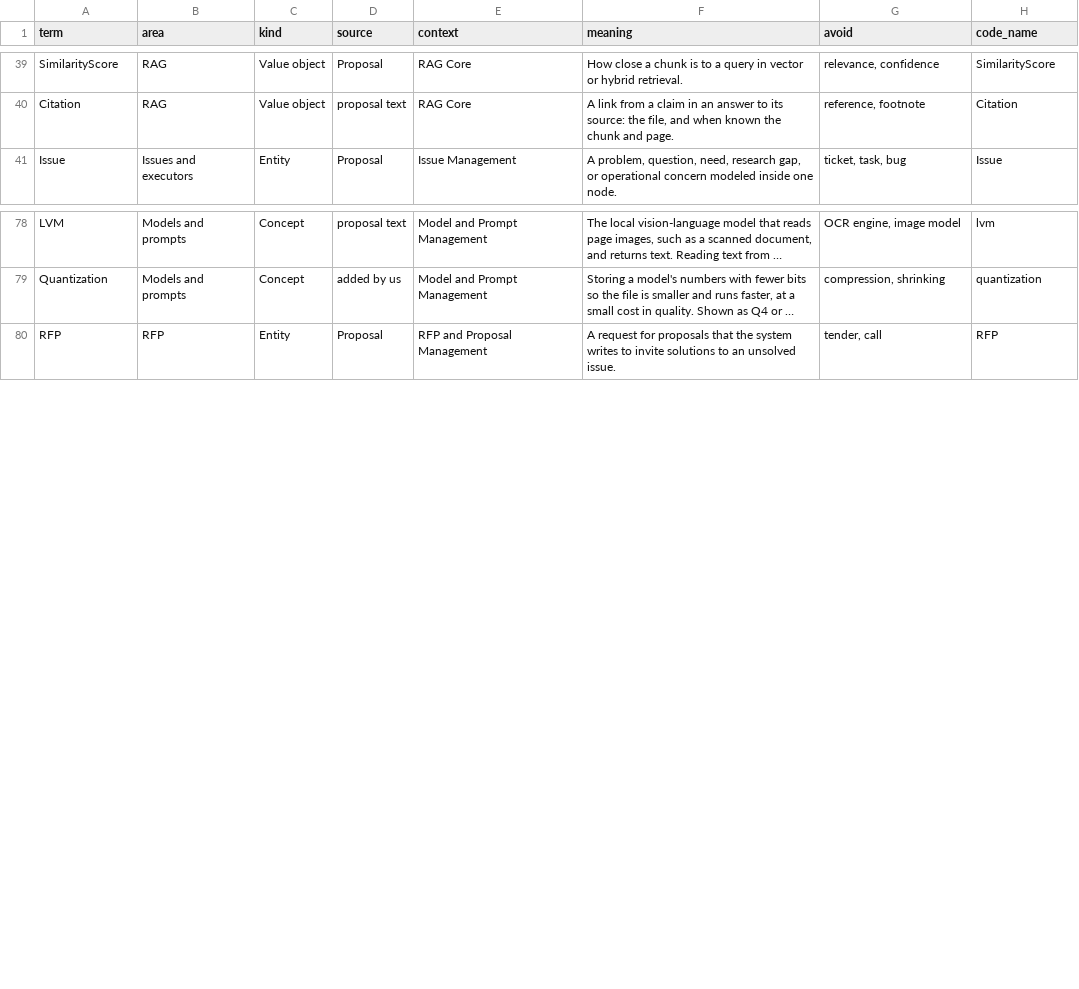
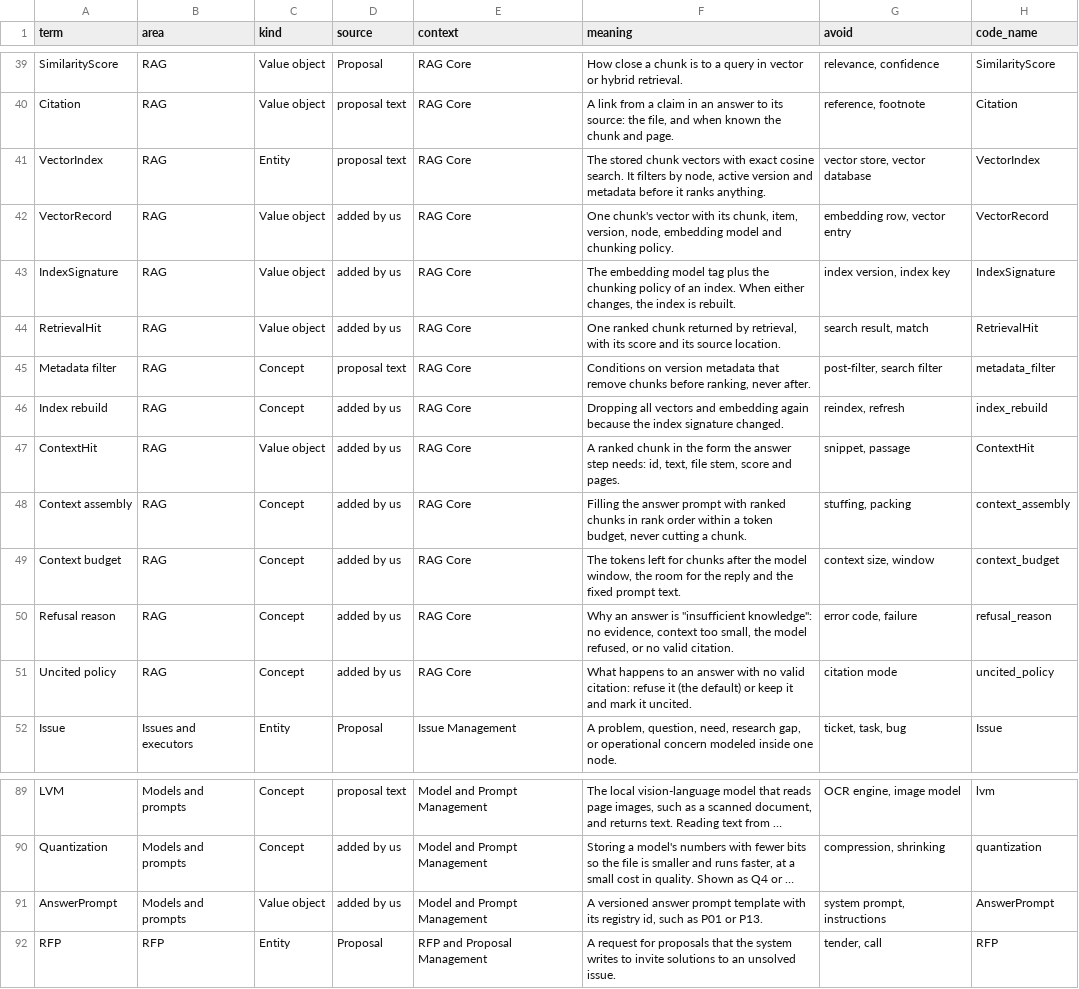
Before and after one commit to Arash1Kazemi/canopy-rag, a CSV file: glossary/glossary.csv, drawn as a sheet; only a part is shown, gaps mark what is left out; long unchanged cells end in …; the diff names each change by its address in the sheet, - before the commit and + after, or states it on an @@ line.

Commit message:
feat(rag): 8C context assembly and answers with checked citations (H09); glossary 93, A37-A47

```diff
--- a/glossary/glossary.csv
+++ b/glossary/glossary.csv
+row 41: VectorIndex | RAG | Entity | proposal text | RAG Core | The stored chunk vectors with exact cosine search. It filters by node, active version and metadata before it ranks anything. | vector store, vector database | VectorIndex
+row 42: VectorRecord | RAG | Value object | added by us | RAG Core | One chunk's vector with its chunk, item, version, node, embedding model and chunking policy. | embedding row, vector entry | VectorRecord
+row 43: IndexSignature | RAG | Value object | added by us | RAG Core | The embedding model tag plus the chunking policy of an index. When either changes, the index is rebuilt. | index version, index key | IndexSignature
+row 44: RetrievalHit | RAG | Value object | added by us | RAG Core | One ranked chunk returned by retrieval, with its score and its source location. | search result, match | RetrievalHit
+row 45: Metadata filter | RAG | Concept | proposal text | RAG Core | Conditions on version metadata that remove chunks before ranking, never after. | post-filter, search filter | metadata_filter
+row 46: Index rebuild | RAG | Concept | added by us | RAG Core | Dropping all vectors and embedding again because the index signature changed. | reindex, refresh | index_rebuild
+row 47: ContextHit | RAG | Value object | added by us | RAG Core | A ranked chunk in the form the answer step needs: id, text, file stem, score and pages. | snippet, passage | ContextHit
+row 48: Context assembly | RAG | Concept | added by us | RAG Core | Filling the answer prompt with ranked chunks in rank order within a token budget, never cutting a chunk. | stuffing, packing | context_assembly
+row 49: Context budget | RAG | Concept | added by us | RAG Core | The tokens left for chunks after the model window, the room for the reply and the fixed prompt text. | context size, window | context_budget
+row 50: Refusal reason | RAG | Concept | added by us | RAG Core | Why an answer is "insufficient knowledge": no evidence, context too small, the model refused, or no valid citation. | error code, failure | refusal_reason
+row 51: Uncited policy | RAG | Concept | added by us | RAG Core | What happens to an answer with no valid citation: refuse it (the default) or keep it and mark it uncited. | citation mode | uncited_policy
+row 91: AnswerPrompt | Models and prompts | Value object | added by us | Model and Prompt Management | A versioned answer prompt template with its registry id, such as P01 or P13. | system prompt, instructions | AnswerPrompt
```
Also changed, not shown: prompts/prompt_registry.csv, 12 other files.
